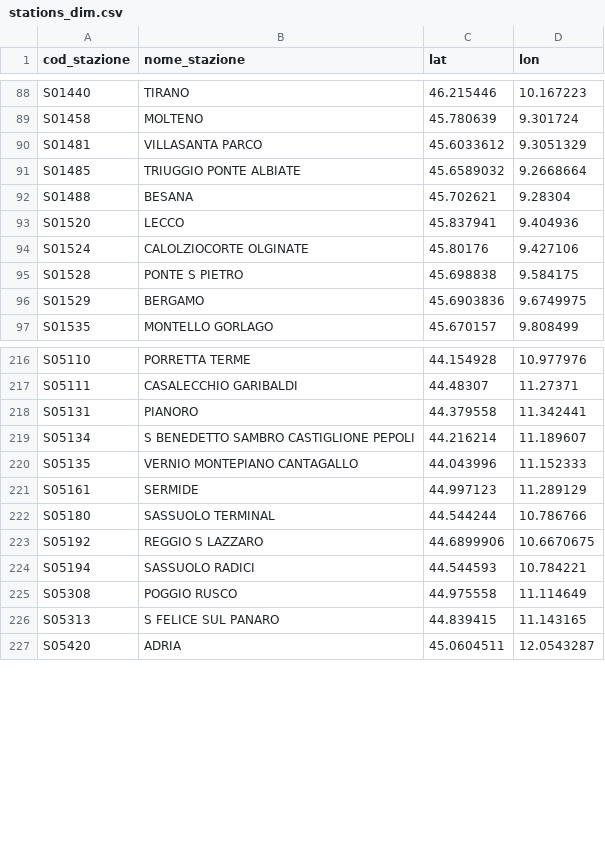
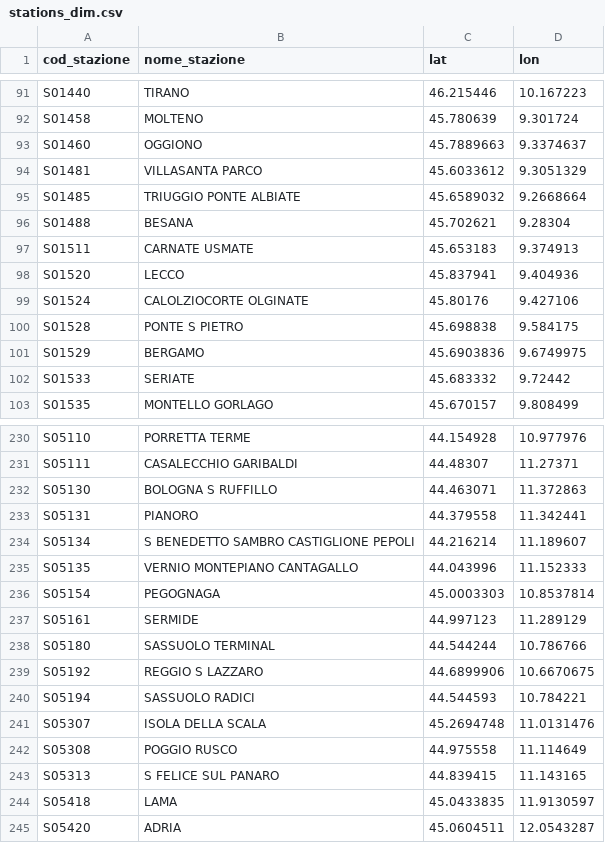
Before and after one commit to DrElegantia/trainstats-dashboard, a CSV file: data/gold/stations_dim.csv, drawn as a sheet; only a part is shown, gaps mark what is left out; the diff covers the shown part only.

```diff
--- a/data/gold/stations_dim.csv
+++ b/data/gold/stations_dim.csv
@@ -89,2 +92,3 @@ S01440,TIRANO,46.215446,10.167223
 S01458,MOLTENO,45.780639,9.301724
+S01460,OGGIONO,45.7889663,9.3374637
 S01481,VILLASANTA PARCO,45.6033612,9.3051329
@@ -92,2 +96,3 @@ S01485,TRIUGGIO PONTE ALBIATE,45.6589032,9.2668664
 S01488,BESANA,45.702621,9.28304
+S01511,CARNATE USMATE,45.653183,9.374913
 S01520,LECCO,45.837941,9.404936
@@ -96,2 +101,3 @@ S01528,PONTE S PIETRO,45.698838,9.584175
 S01529,BERGAMO,45.6903836,9.6749975
+S01533,SERIATE,45.683332,9.72442
 S01535,MONTELLO GORLAGO,45.670157,9.808499
@@ -217,2 +231,3 @@ S05110,PORRETTA TERME,44.154928,10.977976
 S05111,CASALECCHIO GARIBALDI,44.48307,11.27371
+S05130,BOLOGNA S RUFFILLO,44.463071,11.372863
 S05131,PIANORO,44.379558,11.342441
@@ -220,2 +235,3 @@ S05134,S BENEDETTO SAMBRO CASTIGLIONE PEPOLI,44.216214,11.189607
 S05135,VERNIO MONTEPIANO CANTAGALLO,44.043996,11.152333
+S05154,PEGOGNAGA,45.0003303,10.8537814
 S05161,SERMIDE,44.997123,11.289129
@@ -224,4 +240,6 @@ S05192,REGGIO S LAZZARO,44.6899906,10.6670675
 S05194,SASSUOLO RADICI,44.544593,10.784221
+S05307,ISOLA DELLA SCALA,45.2694748,11.0131476
 S05308,POGGIO RUSCO,44.975558,11.114649
 S05313,S FELICE SUL PANARO,44.839415,11.143165
+S05418,LAMA,45.0433835,11.9130597
 S05420,ADRIA,45.0604511,12.0543287
```
Also changed, not shown: 11 added rows, 1 removed row and 10 moved rows elsewhere in this file, data/gold/copertura_categoria.csv, 16 other files.
